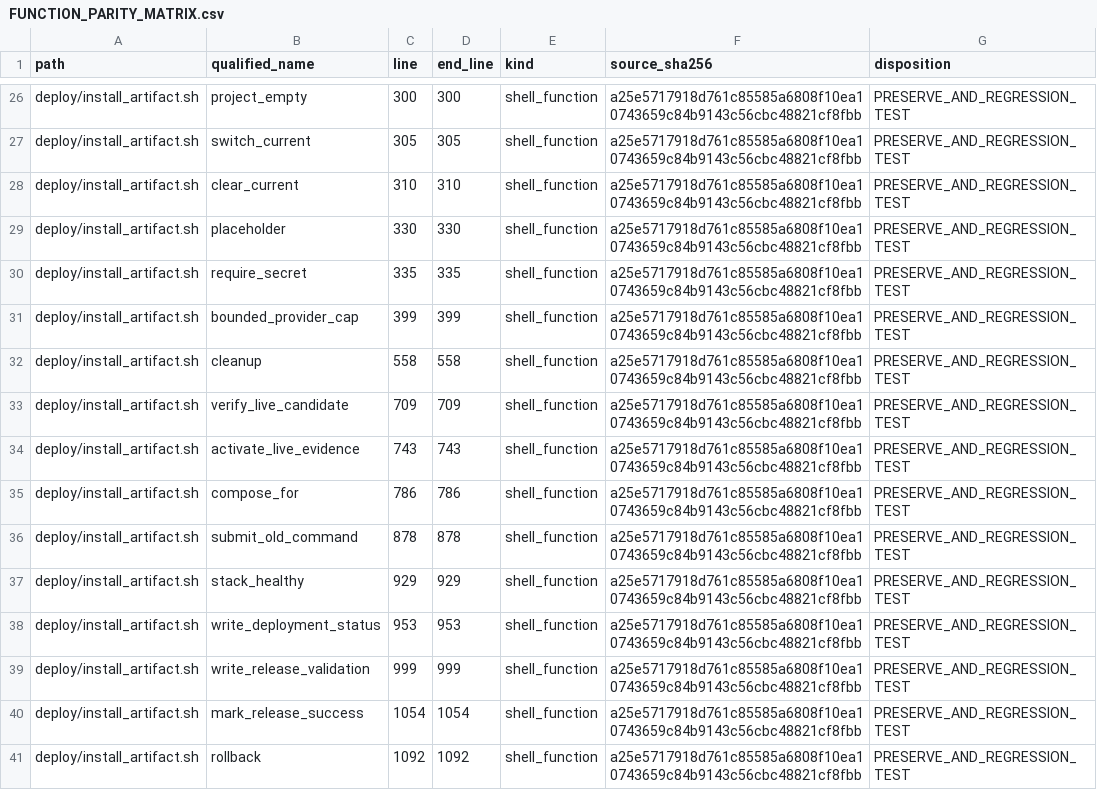
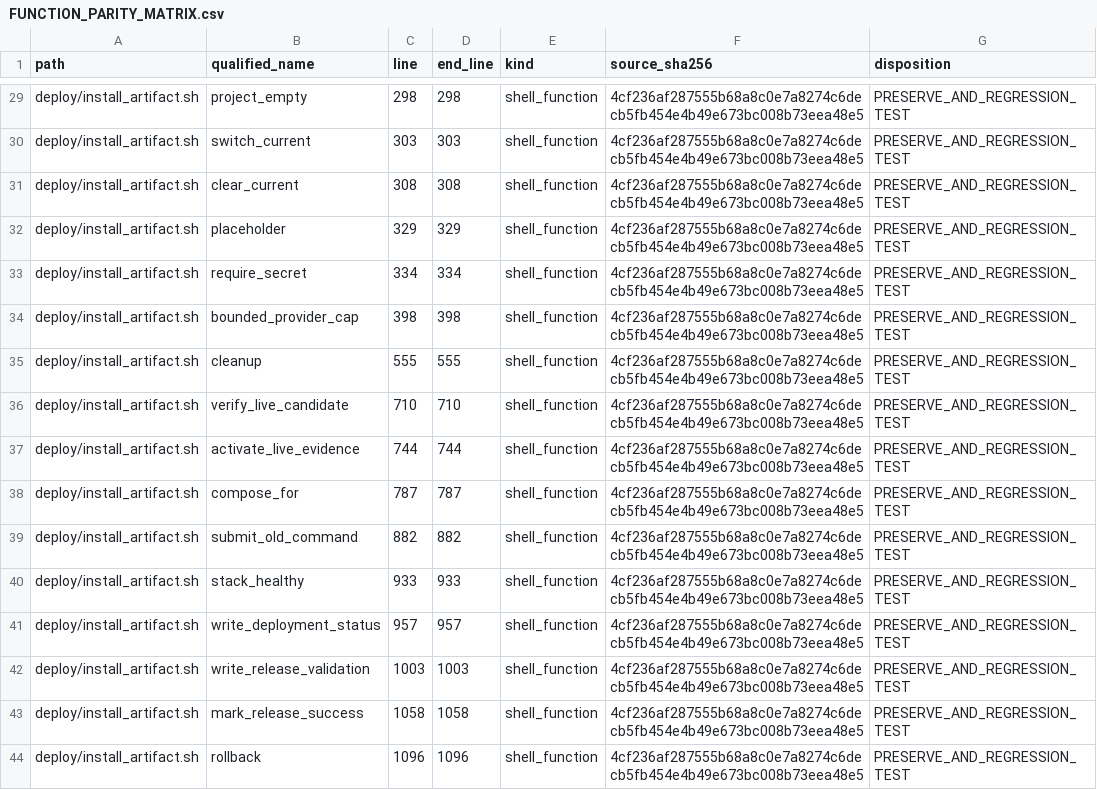
Before and after one commit to asad13-Binana/Bitcoin-Bot-Live-Trading-on-Binance-any-Exchange, a CSV file: docs/audit/FUNCTION_PARITY_MATRIX.csv, drawn as a sheet; only a part is shown, gaps mark what is left out; the diff covers the shown part only.

```diff
--- a/docs/audit/FUNCTION_PARITY_MATRIX.csv
+++ b/docs/audit/FUNCTION_PARITY_MATRIX.csv
@@ -26,16 +29,16 @@
-"deploy/install_artifact.sh","project_empty","300","300","shell_function","a25e5717918d761c85585a6808f10ea10743659c84b9143c56cbc48821cf8fbb","PRESERVE_AND_REGRESSION_TEST"
-"deploy/install_artifact.sh","switch_current","305","305","shell_function","a25e5717918d761c85585a6808f10ea10743659c84b9143c56cbc48821cf8fbb","PRESERVE_AND_REGRESSION_TEST"
-"deploy/install_artifact.sh","clear_current","310","310","shell_function","a25e5717918d761c85585a6808f10ea10743659c84b9143c56cbc48821cf8fbb","PRESERVE_AND_REGRESSION_TEST"
-"deploy/install_artifact.sh","placeholder","330","330","shell_function","a25e5717918d761c85585a6808f10ea10743659c84b9143c56cbc48821cf8fbb","PRESERVE_AND_REGRESSION_TEST"
-"deploy/install_artifact.sh","require_secret","335","335","shell_function","a25e5717918d761c85585a6808f10ea10743659c84b9143c56cbc48821cf8fbb","PRESERVE_AND_REGRESSION_TEST"
-"deploy/install_artifact.sh","bounded_provider_cap","399","399","shell_function","a25e5717918d761c85585a6808f10ea10743659c84b9143c56cbc48821cf8fbb","PRESERVE_AND_REGRESSION_TEST"
-"deploy/install_artifact.sh","cleanup","558","558","shell_function","a25e5717918d761c85585a6808f10ea10743659c84b9143c56cbc48821cf8fbb","PRESERVE_AND_REGRESSION_TEST"
-"deploy/install_artifact.sh","verify_live_candidate","709","709","shell_function","a25e5717918d761c85585a6808f10ea10743659c84b9143c56cbc48821cf8fbb","PRESERVE_AND_REGRESSION_TEST"
-"deploy/install_artifact.sh","activate_live_evidence","743","743","shell_function","a25e5717918d761c85585a6808f10ea10743659c84b9143c56cbc48821cf8fbb","PRESERVE_AND_REGRESSION_TEST"
-"deploy/install_artifact.sh","compose_for","786","786","shell_function","a25e5717918d761c85585a6808f10ea10743659c84b9143c56cbc48821cf8fbb","PRESERVE_AND_REGRESSION_TEST"
-"deploy/install_artifact.sh","submit_old_command","878","878","shell_function","a25e5717918d761c85585a6808f10ea10743659c84b9143c56cbc48821cf8fbb","PRESERVE_AND_REGRESSION_TEST"
-"deploy/install_artifact.sh","stack_healthy","929","929","shell_function","a25e5717918d761c85585a6808f10ea10743659c84b9143c56cbc48821cf8fbb","PRESERVE_AND_REGRESSION_TEST"
-"deploy/install_artifact.sh","write_deployment_status","953","953","shell_function","a25e5717918d761c85585a6808f10ea10743659c84b9143c56cbc48821cf8fbb","PRESERVE_AND_REGRESSION_TEST"
-"deploy/install_artifact.sh","write_release_validation","999","999","shell_function","a25e5717918d761c85585a6808f10ea10743659c84b9143c56cbc48821cf8fbb","PRESERVE_AND_REGRESSION_TEST"
-"deploy/install_artifact.sh","mark_release_success","1054","1054","shell_function","a25e5717918d761c85585a6808f10ea10743659c84b9143c56cbc48821cf8fbb","PRESERVE_AND_REGRESSION_TEST"
-"deploy/install_artifact.sh","rollback","1092","1092","shell_function","a25e5717918d761c85585a6808f10ea10743659c84b9143c56cbc48821cf8fbb","PRESERVE_AND_REGRESSION_TEST"
+"deploy/install_artifact.sh","project_empty","298","298","shell_function","4cf236af287555b68a8c0e7a8274c6decb5fb454e4b49e673bc008b73eea48e5","PRESERVE_AND_REGRESSION_TEST"
+"deploy/install_artifact.sh","switch_current","303","303","shell_function","4cf236af287555b68a8c0e7a8274c6decb5fb454e4b49e673bc008b73eea48e5","PRESERVE_AND_REGRESSION_TEST"
+"deploy/install_artifact.sh","clear_current","308","308","shell_function","4cf236af287555b68a8c0e7a8274c6decb5fb454e4b49e673bc008b73eea48e5","PRESERVE_AND_REGRESSION_TEST"
+"deploy/install_artifact.sh","placeholder","329","329","shell_function","4cf236af287555b68a8c0e7a8274c6decb5fb454e4b49e673bc008b73eea48e5","PRESERVE_AND_REGRESSION_TEST"
+"deploy/install_artifact.sh","require_secret","334","334","shell_function","4cf236af287555b68a8c0e7a8274c6decb5fb454e4b49e673bc008b73eea48e5","PRESERVE_AND_REGRESSION_TEST"
+"deploy/install_artifact.sh","bounded_provider_cap","398","398","shell_function","4cf236af287555b68a8c0e7a8274c6decb5fb454e4b49e673bc008b73eea48e5","PRESERVE_AND_REGRESSION_TEST"
+"deploy/install_artifact.sh","cleanup","555","555","shell_function","4cf236af287555b68a8c0e7a8274c6decb5fb454e4b49e673bc008b73eea48e5","PRESERVE_AND_REGRESSION_TEST"
+"deploy/install_artifact.sh","verify_live_candidate","710","710","shell_function","4cf236af287555b68a8c0e7a8274c6decb5fb454e4b49e673bc008b73eea48e5","PRESERVE_AND_REGRESSION_TEST"
+"deploy/install_artifact.sh","activate_live_evidence","744","744","shell_function","4cf236af287555b68a8c0e7a8274c6decb5fb454e4b49e673bc008b73eea48e5","PRESERVE_AND_REGRESSION_TEST"
+"deploy/install_artifact.sh","compose_for","787","787","shell_function","4cf236af287555b68a8c0e7a8274c6decb5fb454e4b49e673bc008b73eea48e5","PRESERVE_AND_REGRESSION_TEST"
+"deploy/install_artifact.sh","submit_old_command","882","882","shell_function","4cf236af287555b68a8c0e7a8274c6decb5fb454e4b49e673bc008b73eea48e5","PRESERVE_AND_REGRESSION_TEST"
+"deploy/install_artifact.sh","stack_healthy","933","933","shell_function","4cf236af287555b68a8c0e7a8274c6decb5fb454e4b49e673bc008b73eea48e5","PRESERVE_AND_REGRESSION_TEST"
+"deploy/install_artifact.sh","write_deployment_status","957","957","shell_function","4cf236af287555b68a8c0e7a8274c6decb5fb454e4b49e673bc008b73eea48e5","PRESERVE_AND_REGRESSION_TEST"
+"deploy/install_artifact.sh","write_release_validation","1003","1003","shell_function","4cf236af287555b68a8c0e7a8274c6decb5fb454e4b49e673bc008b73eea48e5","PRESERVE_AND_REGRESSION_TEST"
+"deploy/install_artifact.sh","mark_release_success","1058","1058","shell_function","4cf236af287555b68a8c0e7a8274c6decb5fb454e4b49e673bc008b73eea48e5","PRESERVE_AND_REGRESSION_TEST"
+"deploy/install_artifact.sh","rollback","1096","1096","shell_function","4cf236af287555b68a8c0e7a8274c6decb5fb454e4b49e673bc008b73eea48e5","PRESERVE_AND_REGRESSION_TEST"
```
Also changed, not shown: 8 added rows and 88 edited cells elsewhere in this file, docs/audit/FILE_REVIEW_LEDGER.csv, 30 other files.
